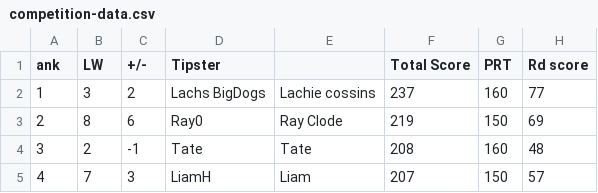
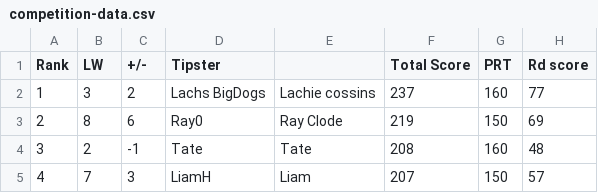
Before and after one commit to Big-Davo/2026-footy-picks, a CSV file: competition-data.csv, drawn as a sheet; only a part is shown; the diff names each change by its address in the sheet, - before the commit and + after, or states it on an @@ line.

Commit message:
Update competition-data.csv - 2026 - Footy Tipping week 3

```diff
--- a/competition-data.csv
+++ b/competition-data.csv
-A1: ank
+A1: Rank
```
